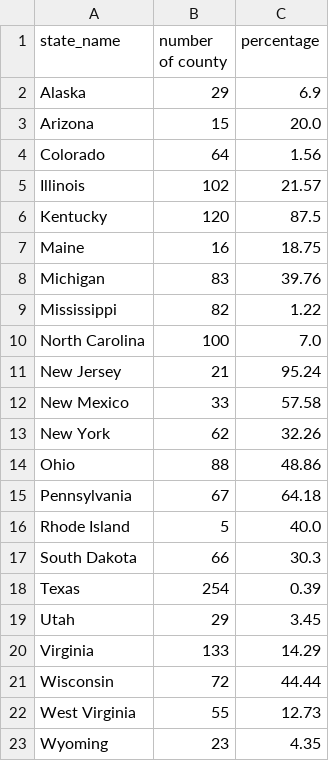
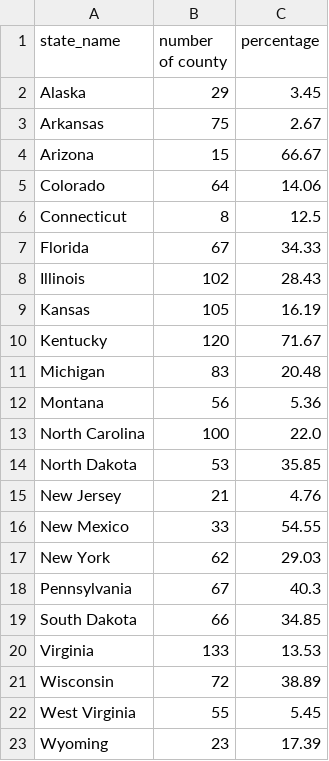
Before and after one commit to GeoDaCenter/covid-v3, a CSV file: weekly-report/csvs/pivot_data_emerging_hotspot_adjusted.csv, drawn as a sheet.

```diff
--- a/weekly-report/csvs/pivot_data_emerging_hotspot_adjusted.csv
+++ b/weekly-report/csvs/pivot_data_emerging_hotspot_adjusted.csv
@@ -1,23 +1,23 @@
 state_name,number of county,percentage
-Alaska,29,6.9
-Arizona,15,20.0
-Colorado,64,1.56
-Illinois,102,21.57
-Kentucky,120,87.5
-Maine,16,18.75
-Michigan,83,39.76
-Mississippi,82,1.22
-North Carolina,100,7.0
-New Jersey,21,95.24
-New Mexico,33,57.58
-New York,62,32.26
-Ohio,88,48.86
-Pennsylvania,67,64.18
-Rhode Island,5,40.0
-South Dakota,66,30.3
-Texas,254,0.39
-Utah,29,3.45
-Virginia,133,14.29
-Wisconsin,72,44.44
-West Virginia,55,12.73
-Wyoming,23,4.35
+Alaska,29,3.45
+Arkansas,75,2.67
+Arizona,15,66.67
+Colorado,64,14.06
+Connecticut,8,12.5
+Florida,67,34.33
+Illinois,102,28.43
+Kansas,105,16.19
+Kentucky,120,71.67
+Michigan,83,20.48
+Montana,56,5.36
+North Carolina,100,22.0
+North Dakota,53,35.85
+New Jersey,21,4.76
+New Mexico,33,54.55
+New York,62,29.03
+Pennsylvania,67,40.3
+South Dakota,66,34.85
+Virginia,133,13.53
+Wisconsin,72,38.89
+West Virginia,55,5.45
+Wyoming,23,17.39
```
Also changed, not shown: weekly-report/csvs/full_data_emerging_hotspot.csv, weekly-report/csvs/full_data_emerging_hotspot_adjusted.csv, 9 other files.
